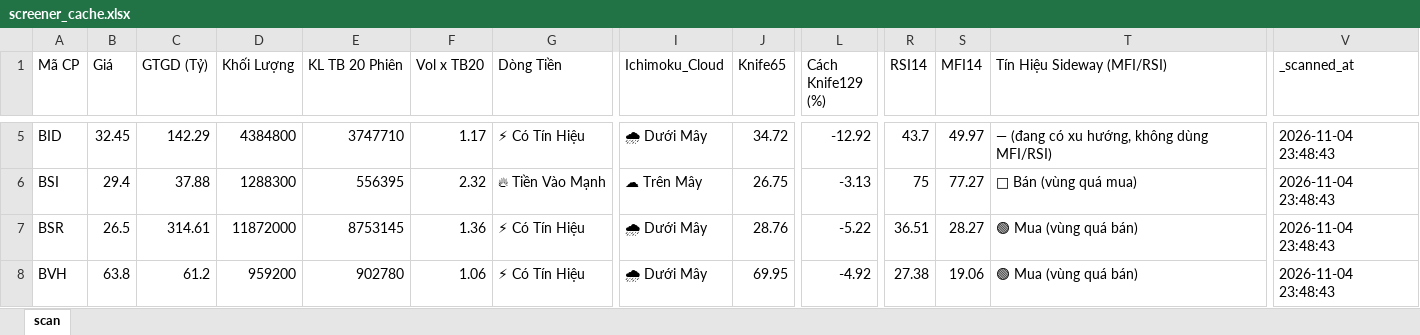
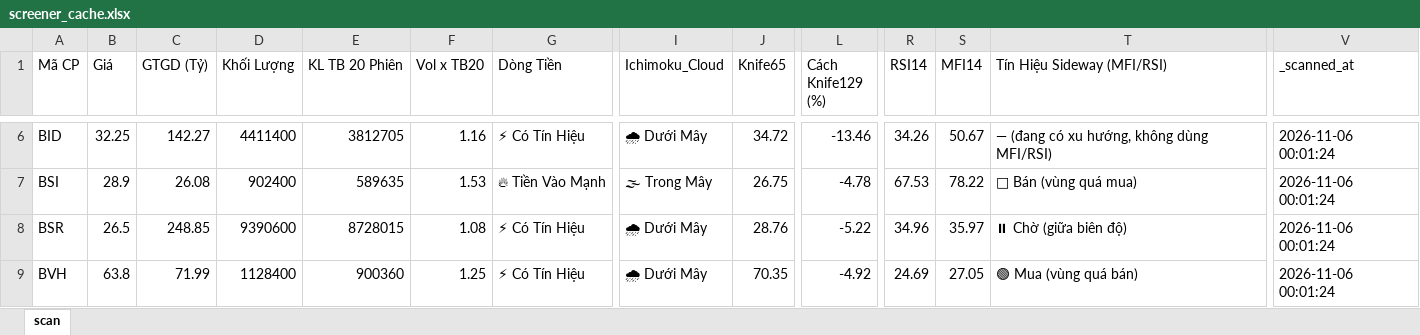
Before and after one commit to nnnhutien-cpu/Fairy-stock, an Excel workbook: screener_cache.xlsx, sheet scan, drawn as a sheet; only a part is shown, gaps mark what is left out; values as stored, in another font and other column widths than the file's, no borders; addresses are those after the commit; the diff covers the shown part only; the diff names each change by its address in the sheet, - before the commit and + after, or states it on an @@ line.

```diff
--- a/screener_cache.xlsx (sheet scan)
+++ b/screener_cache.xlsx (sheet scan)
-B6 (Giá): 32.45
+B6 (Giá): 32.25
-C6 (GTGD (Tỷ)): 142.29
+C6 (GTGD (Tỷ)): 142.27
-D6 (Khối Lượng): 4384800
+D6 (Khối Lượng): 4411400
-E6 (KL TB 20 Phiên): 3747710
+E6 (KL TB 20 Phiên): 3812705
-F6 (Vol x TB20): 1.17
+F6 (Vol x TB20): 1.16
-L6 (Cách Knife129 (%)): -12.92
+L6 (Cách Knife129 (%)): -13.46
-R6 (RSI14): 43.7
+R6 (RSI14): 34.26
-S6 (MFI14): 49.97
+S6 (MFI14): 50.67
-V6:V9 (_scanned_at): 2026-11-04 23:48:43
+V6:V9 (_scanned_at): 2026-11-06 00:01:24
-B7 (Giá): 29.4
+B7 (Giá): 28.9
-C7 (GTGD (Tỷ)): 37.88
+C7 (GTGD (Tỷ)): 26.08
-D7 (Khối Lượng): 1288300
+D7 (Khối Lượng): 902400
-E7 (KL TB 20 Phiên): 556395
+E7 (KL TB 20 Phiên): 589635
-F7 (Vol x TB20): 2.32
+F7 (Vol x TB20): 1.53
-I7 (Ichimoku_Cloud): ☁ Trên Mây
+I7 (Ichimoku_Cloud): 🌫 Trong Mây
-L7 (Cách Knife129 (%)): -3.13
+L7 (Cách Knife129 (%)): -4.78
-R7 (RSI14): 75
+R7 (RSI14): 67.53
-S7 (MFI14): 77.27
+S7 (MFI14): 78.22
-C8 (GTGD (Tỷ)): 314.61
+C8 (GTGD (Tỷ)): 248.85
-D8 (Khối Lượng): 11872000
+D8 (Khối Lượng): 9390600
-E8 (KL TB 20 Phiên): 8753145
+E8 (KL TB 20 Phiên): 8728015
-F8 (Vol x TB20): 1.36
+F8 (Vol x TB20): 1.08
-R8 (RSI14): 36.51
+R8 (RSI14): 34.96
-S8 (MFI14): 28.27
+S8 (MFI14): 35.97
-T8 (Tín Hiệu Sideway (MFI/RSI)): 🟢 Mua (vùng quá bán)
+T8 (Tín Hiệu Sideway (MFI/RSI)): ⏸ Chờ (giữa biên độ)
-C9 (GTGD (Tỷ)): 61.2
+C9 (GTGD (Tỷ)): 71.99
-D9 (Khối Lượng): 959200
+D9 (Khối Lượng): 1128400
-E9 (KL TB 20 Phiên): 902780
+E9 (KL TB 20 Phiên): 900360
-F9 (Vol x TB20): 1.06
+F9 (Vol x TB20): 1.25
-J9 (Knife65): 69.95
+J9 (Knife65): 70.35
-R9 (RSI14): 27.38
+R9 (RSI14): 24.69
-S9 (MFI14): 19.06
+S9 (MFI14): 27.05
```
Also changed, not shown: 7 added rows, 6 removed rows and 886 edited cells elsewhere in this sheet.
